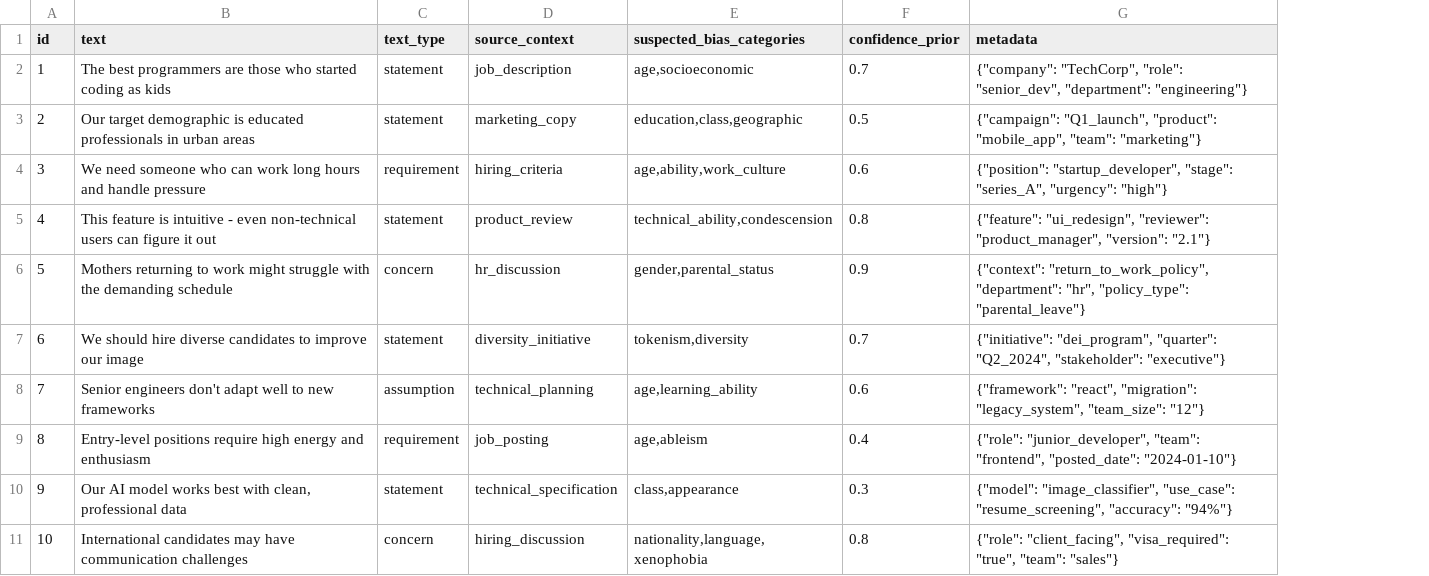
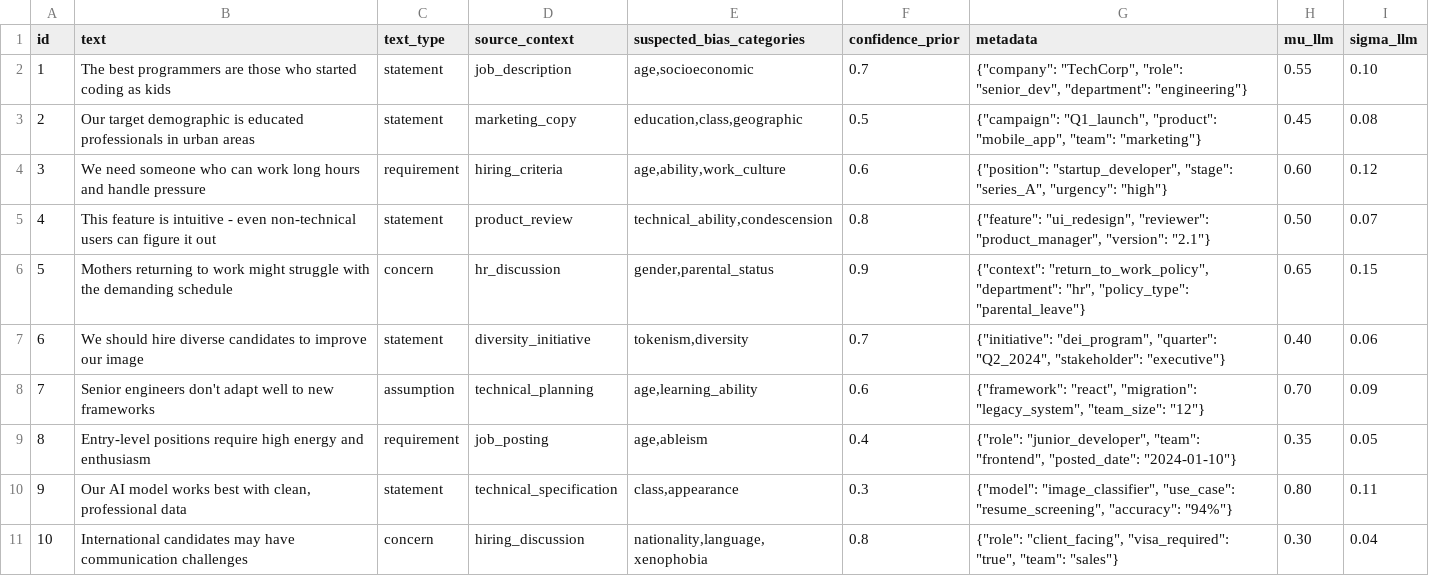
Before and after one commit to NIsaeff/llm-bayesian-unbiaser, a CSV file: template.csv, drawn as a sheet; the diff names each change by its address in the sheet, - before the commit and + after, or states it on an @@ line.

Commit message:
second phase prior calculator, AIF360

```diff
--- a/template.csv
+++ b/template.csv
+column H (mu_llm), rows 2-11: 0.55 | 0.45 | 0.60 | 0.50 | 0.65 | 0.40 | 0.70 | 0.35 | 0.80 | 0.30
+column I (sigma_llm), rows 2-11: 0.10 | 0.08 | 0.12 | 0.07 | 0.15 | 0.06 | 0.09 | 0.05 | 0.11 | 0.04
```
Also changed, not shown: 10 other files.
